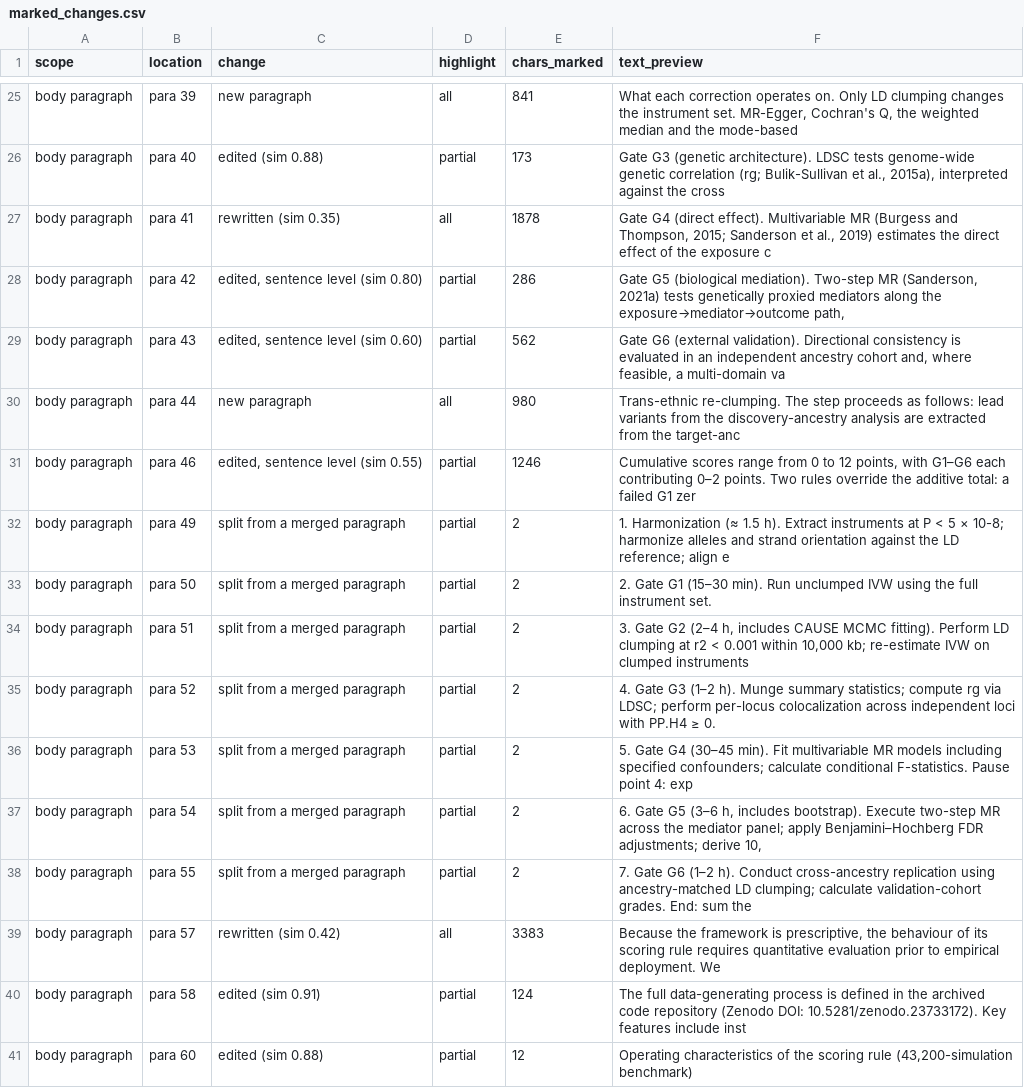
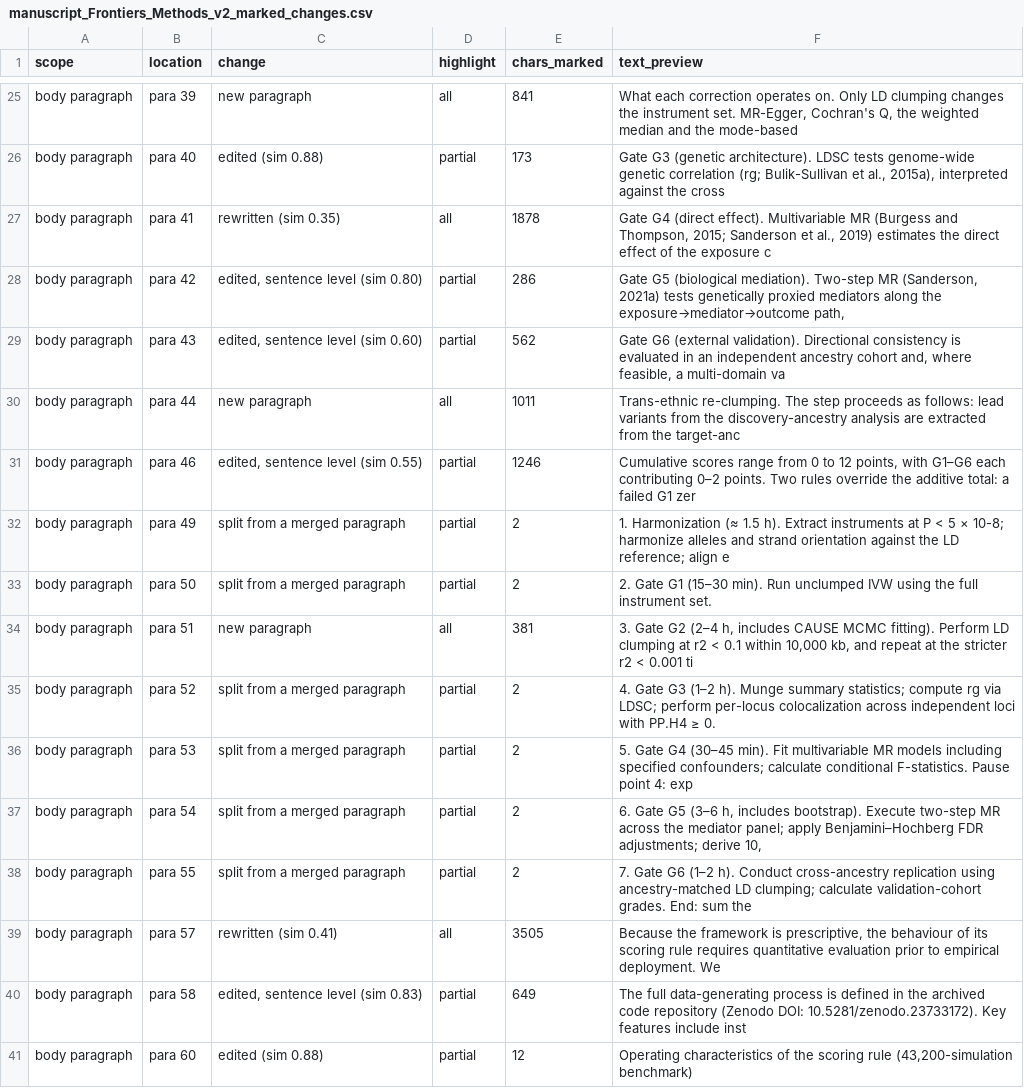
Before and after one commit to ming13333/iad-falsification-framework, a CSV file: 课题设计阶段/manuscript_Frontiers_Methods_v2_marked_changes.csv (was reviews/marked_changes.csv), drawn as a sheet; only a part is shown, gaps mark what is left out; the diff covers the shown part only.

Commit message:
docs(review): regenerate marked-up copy after the 16 audit fixes
10-28 的高亮稿停留在旧改动集（D3 标题那批），与 16 条修订后的正文对不上，
若随投稿提交会显示成"改了但没标"。以同一 baseline 重跑 mark_changes.py 重建。

重生成结果（baseline = manuscript Frontiers 0902.docx，02 Sep 投稿版）：
- 正文 71 段标记（词级 23 / 句级 18 / 重写 12 / 拆分段 11 / 新增 7）
- 表格 56 格（T1 29 / T2 26 / T4 1）；T4 那一格正是 M0 的阈值更正
- 高亮占正文 黄 20.7% / 绿 31.2%（旧版 18.5% / 32.9%）
- 删除段 0

一致性校验（全部通过）：
- 与 clean docx 文本逐字一致 82,353 字符；段落 162、表 5 均相同
- 版式零漂移：A4、边距 2.54cm、lnNumType×1、页脚 PAGE 域、5 表三线边框
- 斜体 2,312 字符、上标 71 字符与 clean 版完全相同（run 数 +4 仅为涂色拆分）
- 16 条改动抽查 10 个锚点，全部落在高亮区内

同时移除 reviews/ 下 10-28 的旧 CSV/deletions 副本：CSV 是旧数据（127 行 vs 权威
128 行），两处同名文件数字不同正是上次补充表出事的形态。

```diff
--- a/reviews/marked_changes.csv
+++ b/课题设计阶段/manuscript_Frontiers_Methods_v2_marked_changes.csv
@@ -29,3 +29,3 @@ body paragraph,para 42,"edited, sentence level (sim 0.80)",partial,286,"Gate G5
 body paragraph,para 43,"edited, sentence level (sim 0.60)",partial,562,"Gate G6 (external validation). Directional consistency is evaluated in an independent ancestry cohort and, where feasible, a multi-domain va"
-body paragraph,para 44,new paragraph,all,980,Trans-ethnic re-clumping. The step proceeds as follows: lead variants from the discovery-ancestry analysis are extracted from the target-anc
+body paragraph,para 44,new paragraph,all,1011,Trans-ethnic re-clumping. The step proceeds as follows: lead variants from the discovery-ancestry analysis are extracted from the target-anc
 body paragraph,para 46,"edited, sentence level (sim 0.55)",partial,1246,"Cumulative scores range from 0 to 12 points, with G1–G6 each contributing 0–2 points. Two rules override the additive total: a failed G1 zer"
@@ -33,3 +33,3 @@ body paragraph,para 49,split from a merged paragraph,partial,2,1.  Harmonization
 body paragraph,para 50,split from a merged paragraph,partial,2,2.  Gate G1 (15–30 min). Run unclumped IVW using the full instrument set.
-body paragraph,para 51,split from a merged paragraph,partial,2,"3.  Gate G2 (2–4 h, includes CAUSE MCMC fitting). Perform LD clumping at r2 < 0.001 within 10,000 kb; re-estimate IVW on clumped instruments"
+body paragraph,para 51,new paragraph,all,381,"3.  Gate G2 (2–4 h, includes CAUSE MCMC fitting). Perform LD clumping at r2 < 0.1 within 10,000 kb, and repeat at the stricter r2 < 0.001 ti"
 body paragraph,para 52,split from a merged paragraph,partial,2,4.  Gate G3 (1–2 h). Munge summary statistics; compute rg via LDSC; perform per-locus colocalization across independent loci with PP.H4 ≥ 0.
@@ -38,4 +38,4 @@ body paragraph,para 54,split from a merged paragraph,partial,2,"6.  Gate G5 (3
 body paragraph,para 55,split from a merged paragraph,partial,2,7.  Gate G6 (1–2 h). Conduct cross-ancestry replication using ancestry-matched LD clumping; calculate validation-cohort grades. End: sum the
-body paragraph,para 57,rewritten (sim 0.42),all,3383,"Because the framework is prescriptive, the behaviour of its scoring rule requires quantitative evaluation prior to empirical deployment. We "
-body paragraph,para 58,edited (sim 0.91),partial,124,The full data-generating process is defined in the archived code repository (Zenodo DOI: 10.5281/zenodo.23733172). Key features include inst
+body paragraph,para 57,rewritten (sim 0.41),all,3505,"Because the framework is prescriptive, the behaviour of its scoring rule requires quantitative evaluation prior to empirical deployment. We "
+body paragraph,para 58,"edited, sentence level (sim 0.83)",partial,649,The full data-generating process is defined in the archived code repository (Zenodo DOI: 10.5281/zenodo.23733172). Key features include inst
 body paragraph,para 60,edited (sim 0.88),partial,12,"Operating characteristics of the scoring rule (43,200-simulation benchmark)"
```
Also changed, not shown: 1 added row and 12 edited cells elsewhere in this file, 3 other files.
